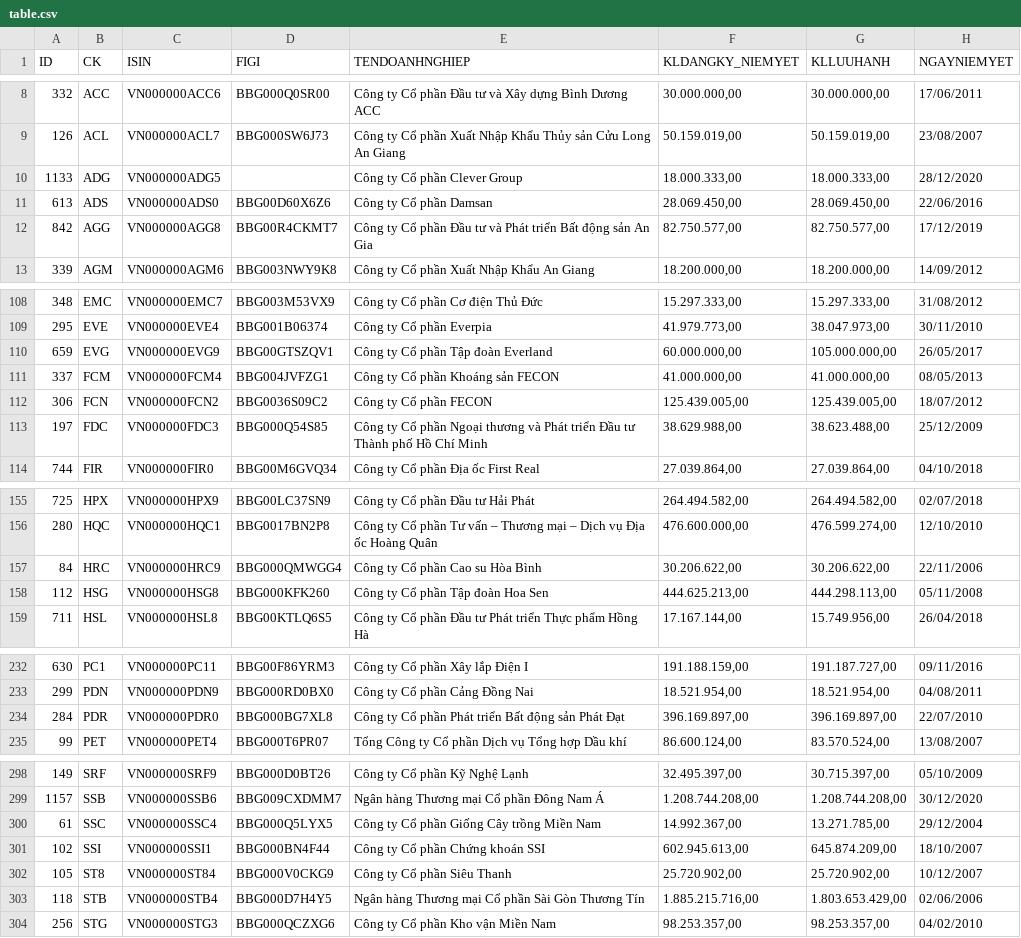
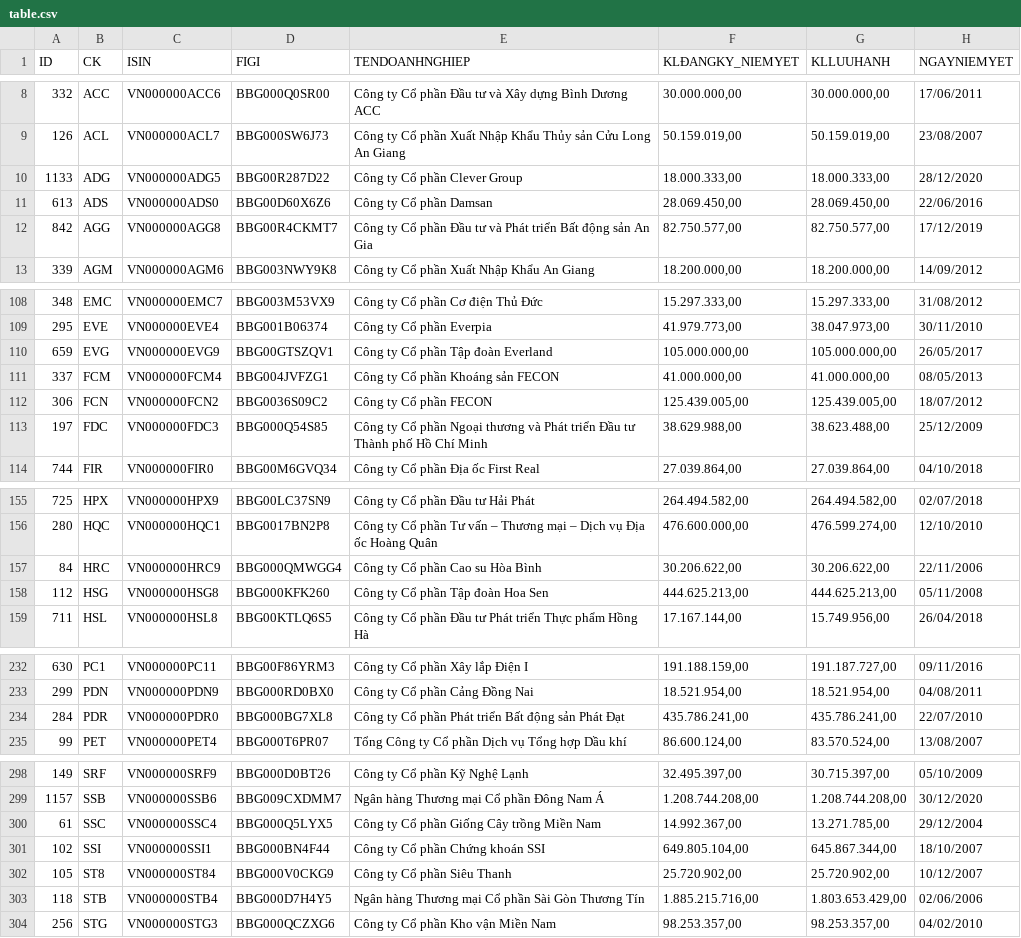
Before and after one commit to hanhhv2000/stock, a CSV file: table.csv, drawn as a sheet; only a part is shown, gaps mark what is left out; the diff covers the shown part only.

Commit message:
Add files via upload

```diff
--- a/table.csv
+++ b/table.csv
@@ -1 +1 @@
-ID,CK,ISIN,FIGI,TENDOANHNGHIEP,KLDANGKY_NIEMYET,KLLUUHANH,NGAYNIEMYET
+ID,CK,ISIN,FIGI,TENDOANHNGHIEP,KLĐANGKY_NIEMYET,KLLUUHANH,NGAYNIEMYET
@@ -9,3 +9,3 @@ ID,CK,ISIN,FIGI,TENDOANHNGHIEP,KLDANGKY_NIEMYET,KLLUUHANH,NGAYNIEMYET
 126,ACL,VN000000ACL7,BBG000SW6J73,Công ty Cổ phần Xuất Nhập Khẩu Thủy sản Cửu Long An Giang,"50.159.019,00","50.159.019,00",23/08/2007
-1133,ADG,VN000000ADG5,,Công ty Cổ phần Clever Group,"18.000.333,00","18.000.333,00",28/12/2020
+1133,ADG,VN000000ADG5,BBG00R287D22,Công ty Cổ phần Clever Group,"18.000.333,00","18.000.333,00",28/12/2020
 613,ADS,VN000000ADS0,BBG00D60X6Z6,Công ty Cổ phần Damsan,"28.069.450,00","28.069.450,00",22/06/2016
@@ -109,3 +109,3 @@ ID,CK,ISIN,FIGI,TENDOANHNGHIEP,KLDANGKY_NIEMYET,KLLUUHANH,NGAYNIEMYET
 295,EVE,VN000000EVE4,BBG001B06374,Công ty Cổ phần Everpia,"41.979.773,00","38.047.973,00",30/11/2010
-659,EVG,VN000000EVG9,BBG00GTSZQV1,Công ty Cổ phần Tập đoàn Everland,"60.000.000,00","105.000.000,00",26/05/2017
+659,EVG,VN000000EVG9,BBG00GTSZQV1,Công ty Cổ phần Tập đoàn Everland,"105.000.000,00","105.000.000,00",26/05/2017
 337,FCM,VN000000FCM4,BBG004JVFZG1,Công ty Cổ phần Khoáng sản FECON,"41.000.000,00","41.000.000,00",08/05/2013
@@ -157,3 +157,3 @@ ID,CK,ISIN,FIGI,TENDOANHNGHIEP,KLDANGKY_NIEMYET,KLLUUHANH,NGAYNIEMYET
 84,HRC,VN000000HRC9,BBG000QMWGG4,Công ty Cổ phần Cao su Hòa Bình,"30.206.622,00","30.206.622,00",22/11/2006
-112,HSG,VN000000HSG8,BBG000KFK260,Công ty Cổ phần Tập đoàn Hoa Sen,"444.625.213,00","444.298.113,00",05/11/2008
+112,HSG,VN000000HSG8,BBG000KFK260,Công ty Cổ phần Tập đoàn Hoa Sen,"444.625.213,00","444.625.213,00",05/11/2008
 711,HSL,VN000000HSL8,BBG00KTLQ6S5,Công ty Cổ phần Đầu tư Phát triển Thực phẩm Hồng Hà,"17.167.144,00","15.749.956,00",26/04/2018
@@ -233,3 +233,3 @@ ID,CK,ISIN,FIGI,TENDOANHNGHIEP,KLDANGKY_NIEMYET,KLLUUHANH,NGAYNIEMYET
 299,PDN,VN000000PDN9,BBG000RD0BX0,Công ty Cổ phần Cảng Đồng Nai,"18.521.954,00","18.521.954,00",04/08/2011
-284,PDR,VN000000PDR0,BBG000BG7XL8,Công ty Cổ phần Phát triển Bất động sản Phát Đạt,"396.169.897,00","396.169.897,00",22/07/2010
+284,PDR,VN000000PDR0,BBG000BG7XL8,Công ty Cổ phần Phát triển Bất động sản Phát Đạt,"435.786.241,00","435.786.241,00",22/07/2010
 99,PET,VN000000PET4,BBG000T6PR07,Tổng Công ty Cổ phần Dịch vụ Tổng hợp Dầu khí,"86.600.124,00","83.570.524,00",13/08/2007
@@ -300,3 +300,3 @@ ID,CK,ISIN,FIGI,TENDOANHNGHIEP,KLDANGKY_NIEMYET,KLLUUHANH,NGAYNIEMYET
 61,SSC,VN000000SSC4,BBG000Q5LYX5,Công ty Cổ phần Giống Cây trồng Miền Nam,"14.992.367,00","13.271.785,00",29/12/2004
-102,SSI,VN000000SSI1,BBG000BN4F44,Công ty Cổ phần Chứng khoán SSI,"602.945.613,00","645.874.209,00",18/10/2007
+102,SSI,VN000000SSI1,BBG000BN4F44,Công ty Cổ phần Chứng khoán SSI,"649.805.104,00","645.867.344,00",18/10/2007
 105,ST8,VN000000ST84,BBG000V0CKG9,Công ty Cổ phần Siêu Thanh,"25.720.902,00","25.720.902,00",10/12/2007
```
Also changed, not shown: 6 edited cells elsewhere in this file.
